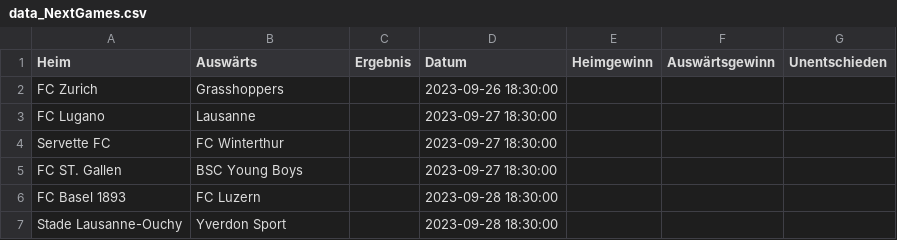
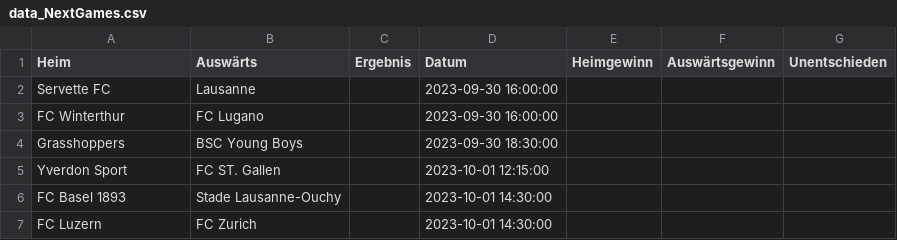
Before and after one commit to blauWhale/footPred, a CSV file: SL/data_NextGames.csv, drawn as a sheet.

```diff
--- a/SL/data_NextGames.csv
+++ b/SL/data_NextGames.csv
@@ -1,7 +1,7 @@
 Heim,Auswärts,Ergebnis,Datum,Heimgewinn,Auswärtsgewinn,Unentschieden
-FC Zurich,Grasshoppers,,2023-09-26 18:30:00,,,
-FC Lugano,Lausanne,,2023-09-27 18:30:00,,,
-Servette FC,FC Winterthur,,2023-09-27 18:30:00,,,
-FC ST. Gallen,BSC Young Boys,,2023-09-27 18:30:00,,,
-FC Basel 1893,FC Luzern,,2023-09-28 18:30:00,,,
-Stade Lausanne-Ouchy,Yverdon Sport,,2023-09-28 18:30:00,,,
+Servette FC,Lausanne,,2023-09-30 16:00:00,,,
+FC Winterthur,FC Lugano,,2023-09-30 16:00:00,,,
+Grasshoppers,BSC Young Boys,,2023-09-30 18:30:00,,,
+Yverdon Sport,FC ST. Gallen,,2023-10-01 12:15:00,,,
+FC Basel 1893,Stade Lausanne-Ouchy,,2023-10-01 14:30:00,,,
+FC Luzern,FC Zurich,,2023-10-01 14:30:00,,,
```
Also changed, not shown: SL/data_2023.csv, SL/predictions_2023.csv, 13 other files.
